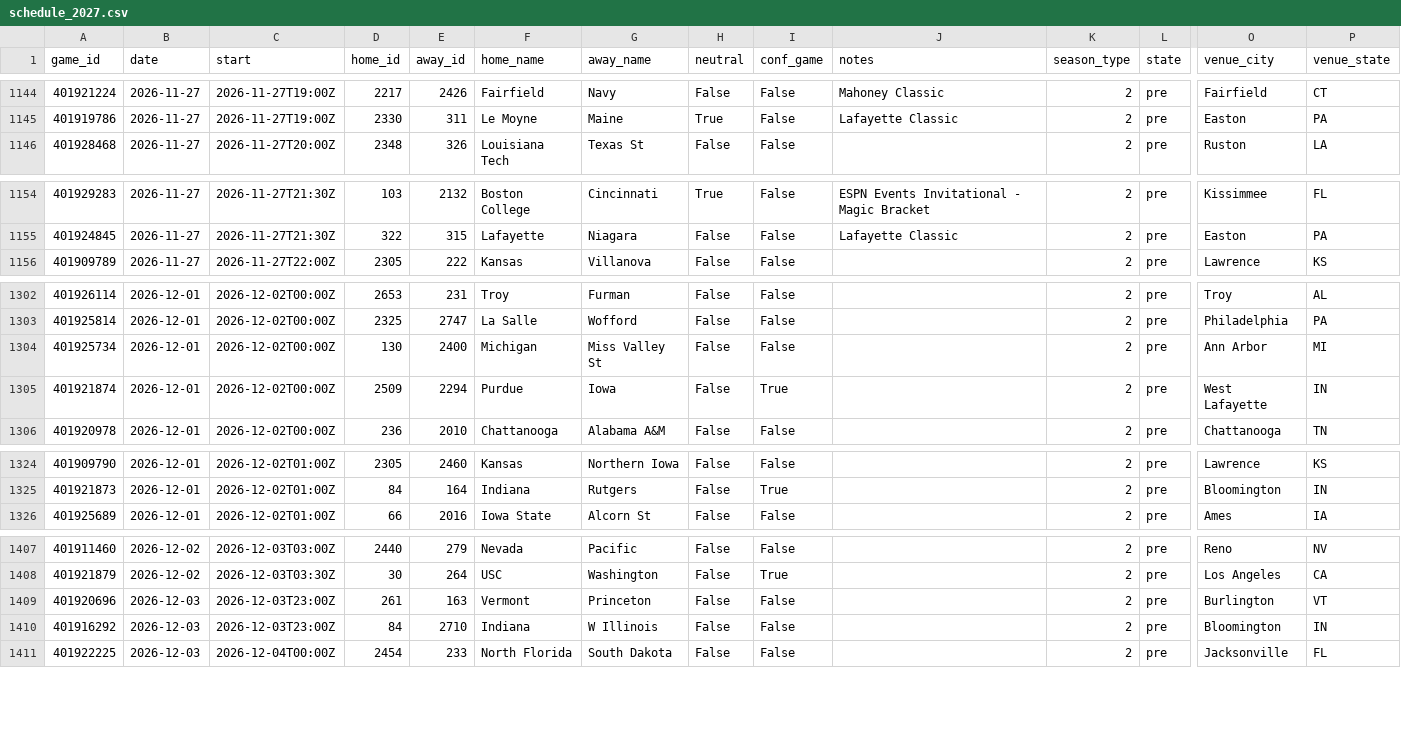
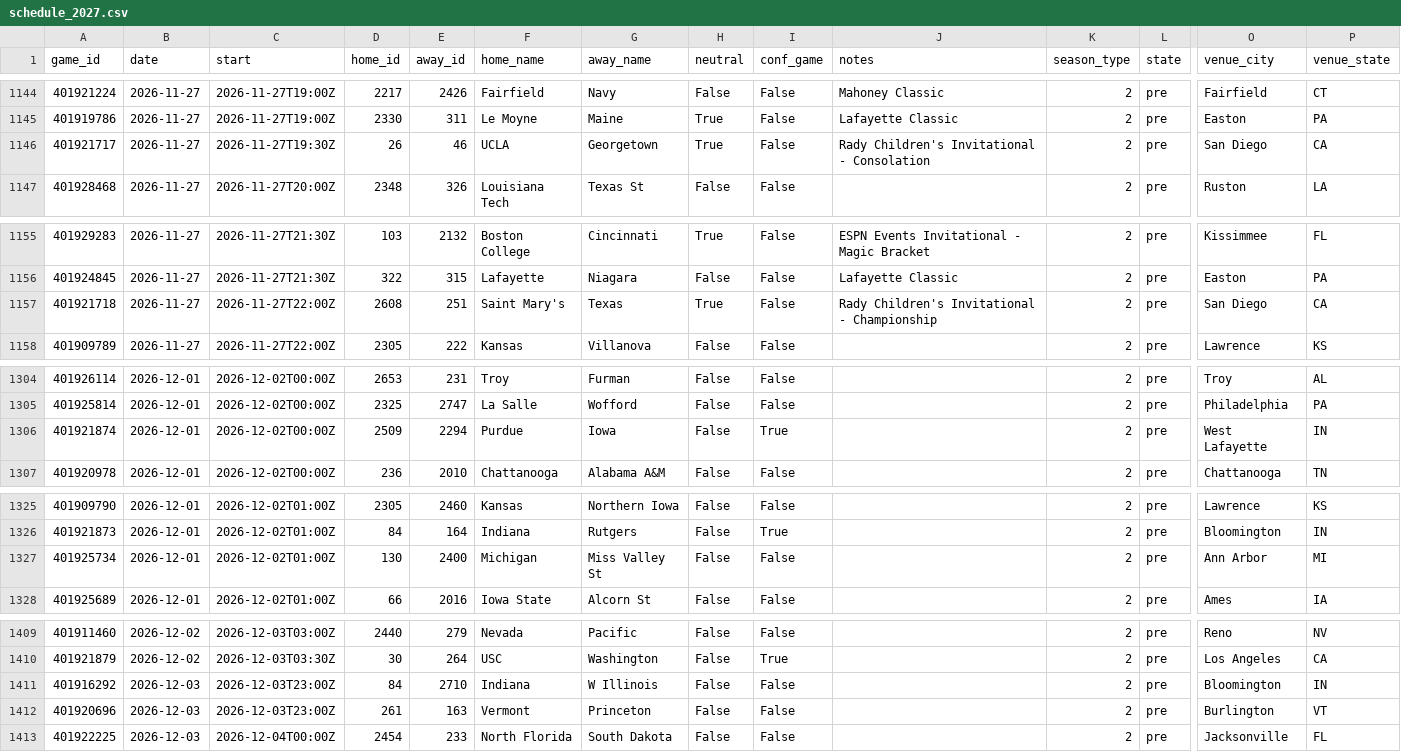
Before and after one commit to Gh0stmahn-ai/cbb-predictor, a CSV file: state/schedule_2027.csv, drawn as a sheet; only a part is shown, gaps mark what is left out; removed rows and columns are numbered as before the commit, all else as after; rows hold the shown columns only; the diff names each change by its address in the sheet, - before the commit and + after, or states it on an @@ line.

```diff
--- a/state/schedule_2027.csv
+++ b/state/schedule_2027.csv
+row 1146: 401921717 | 2026-11-27 | 2026-11-27T19:30Z | 26 | 46 | UCLA | Georgetown | True | False | Rady Children's Invitational - Consolation | 2 | pre | San Diego | CA
+row 1157: 401921718 | 2026-11-27 | 2026-11-27T22:00Z | 2608 | 251 | Saint Mary's | Texas | True | False | Rady Children's Invitational - Championship | 2 | pre | San Diego | CA
-row 1304: 401925734 | 2026-12-01 | 2026-12-02T00:00Z | 130 | 2400 | Michigan | Miss Valley St | False | False |  | 2 | pre | Ann Arbor | MI
+row 1327: 401925734 | 2026-12-01 | 2026-12-02T01:00Z | 130 | 2400 | Michigan | Miss Valley St | False | False |  | 2 | pre | Ann Arbor | MI
@@ row 1410 moved to row 1411: 401916292 @@
```
Also changed, not shown: state/games_2027.csv, state/lines_2027.csv, 14 other files.
